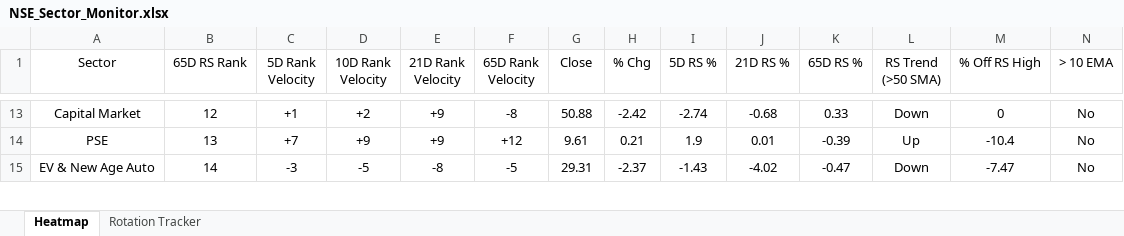
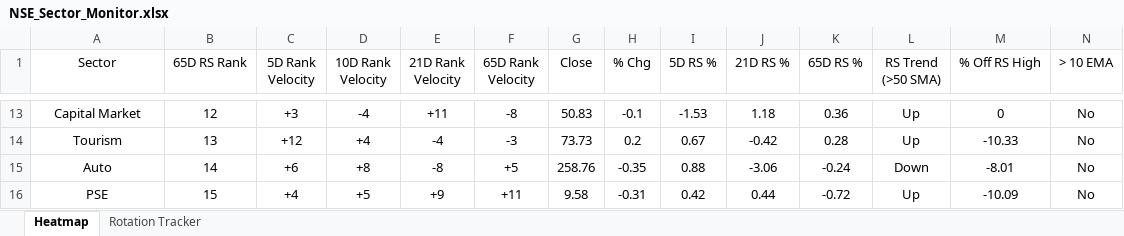
Before and after one commit to chethanshivaraju94-netizen/nse-market-monitor, an Excel workbook: NSE_Sector_Monitor.xlsx, sheet Heatmap, drawn as a sheet; only a part is shown, gaps mark what is left out; values as stored, in another font and other column widths than the file's, no borders; conditional formats not drawn; removed rows and columns are numbered as before the commit, all else as after; rows hold the shown columns only; the diff covers the shown part only; the diff names each change by its address in the sheet, - before the commit and + after, or states it on an @@ line.

```diff
--- a/NSE_Sector_Monitor.xlsx (sheet Heatmap)
+++ b/NSE_Sector_Monitor.xlsx (sheet Heatmap)
-C13 (5D Rank Velocity): +1
+C13 (5D Rank Velocity): +3
-D13 (10D Rank Velocity): +2
+D13 (10D Rank Velocity): -4
-E13 (21D Rank Velocity): +9
+E13 (21D Rank Velocity): +11
-G13 (Close): 50.88
+G13 (Close): 50.83
-H13 (% Chg): -2.42
+H13 (% Chg): -0.1
-I13 (5D RS %): -2.74
+I13 (5D RS %): -1.53
-J13 (21D RS %): -0.68
+J13 (21D RS %): 1.18
-K13 (65D RS %): 0.33
+K13 (65D RS %): 0.36
-L13 (RS Trend (>50 SMA)): Down
+L13 (RS Trend (>50 SMA)): Up
+row 14: Tourism | 13 | +12 | +4 | -4 | -3 | 73.73 | 0.2 | 0.67 | -0.42 | 0.28 | Up | -10.33 | No
+row 15: Auto | 14 | +6 | +8 | -8 | +5 | 258.76 | -0.35 | 0.88 | -3.06 | -0.24 | Down | -8.01 | No
-B16 (65D RS Rank): 13
+B16 (65D RS Rank): 15
-C16 (5D Rank Velocity): +7
+C16 (5D Rank Velocity): +4
-D16 (10D Rank Velocity): +9
+D16 (10D Rank Velocity): +5
-F16 (65D Rank Velocity): +12
+F16 (65D Rank Velocity): +11
-G16 (Close): 9.61
+G16 (Close): 9.58
-H16 (% Chg): 0.21
+H16 (% Chg): -0.31
-I16 (5D RS %): 1.9
+I16 (5D RS %): 0.42
-J16 (21D RS %): 0.01
+J16 (21D RS %): 0.44
-K16 (65D RS %): -0.39
+K16 (65D RS %): -0.72
-M16 (% Off RS High): -10.4
+M16 (% Off RS High): -10.09
-row 15: EV & New Age Auto | 14 | -3 | -5 | -8 | -5 | 29.31 | -2.37 | -1.43 | -4.02 | -0.47 | Down | -7.47 | No
```
Also changed, not shown: 8 added rows, 9 removed rows and 132 edited cells elsewhere in this sheet, sheet Rotation Tracker, NSE_Market_Monitor.xlsx.
